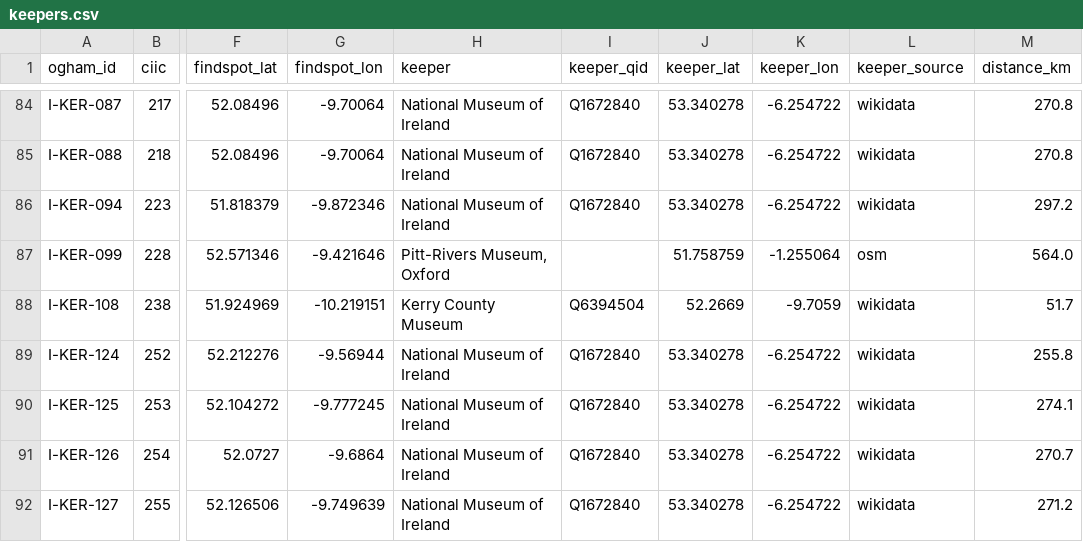
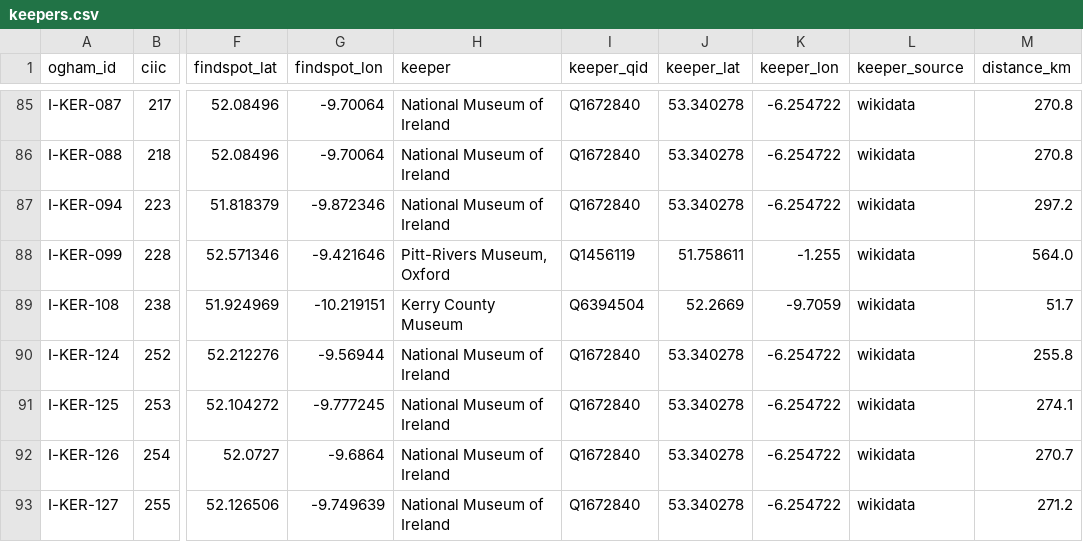
Before and after one commit to LinkedOpenOgham/tei--epidoc-crosswalk, a CSV file: docs/keepers.csv, drawn as a sheet; only a part is shown, gaps mark what is left out; addresses are those after the commit; the diff covers the shown part only; the diff names each change by its address in the sheet, - before the commit and + after, or states it on an @@ line.

```diff
--- a/docs/keepers.csv
+++ b/docs/keepers.csv
-I88 (keeper_qid): (empty)
+I88 (keeper_qid): Q1456119
-J88 (keeper_lat): 51.758759
+J88 (keeper_lat): 51.758611
-K88 (keeper_lon): -1.255064
+K88 (keeper_lon): -1.255
-L88 (keeper_source): osm
+L88 (keeper_source): wikidata
```
Also changed, not shown: 4 added rows and 12 edited cells elsewhere in this file, out/keepers.csv, reconciliation/keeper-coordinates.csv, 11 other files.
